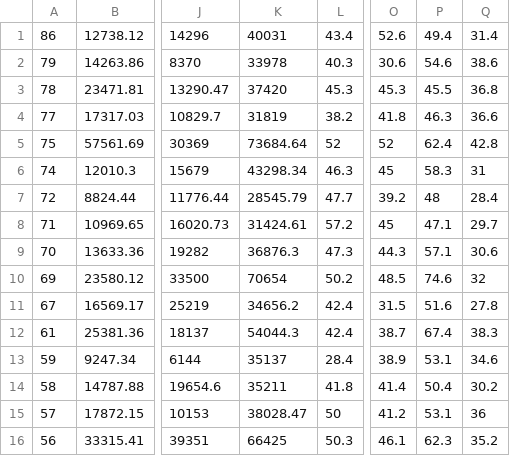
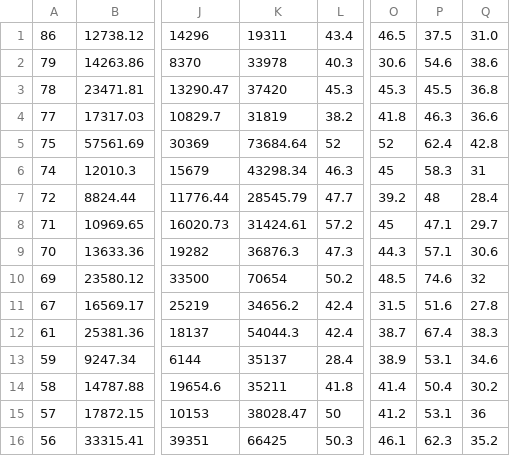
Before and after one commit to erichilarysmithsr/mr_arfi_prostate_anatomy, a CSV file: data/Prostate_CZ_PZ_Volume_Axis_Measurements.csv, drawn as a sheet; only a part is shown, gaps mark what is left out; the diff names each change by its address in the sheet, - before the commit and + after, or states it on an @@ line.

Commit message:
P86 updated

```diff
--- a/data/Prostate_CZ_PZ_Volume_Axis_Measurements.csv
+++ b/data/Prostate_CZ_PZ_Volume_Axis_Measurements.csv
-K1: 40031
+K1: 19311
-O1: 52.6
+O1: 46.5
-P1: 49.4
+P1: 37.5
-Q1: 31.4
+Q1: 31.0
```
